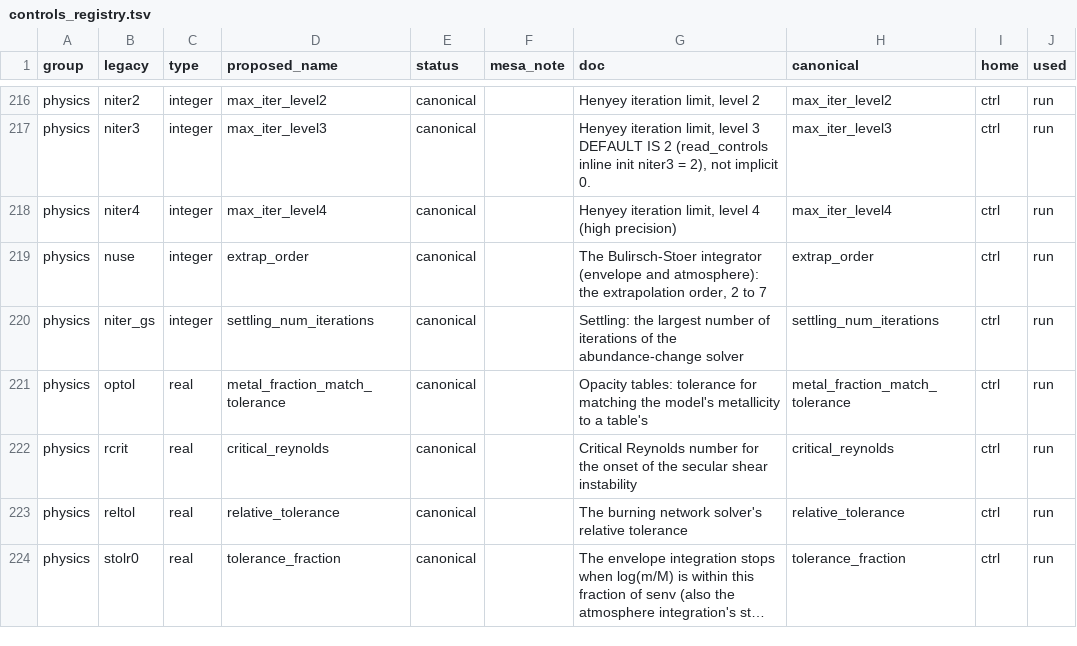
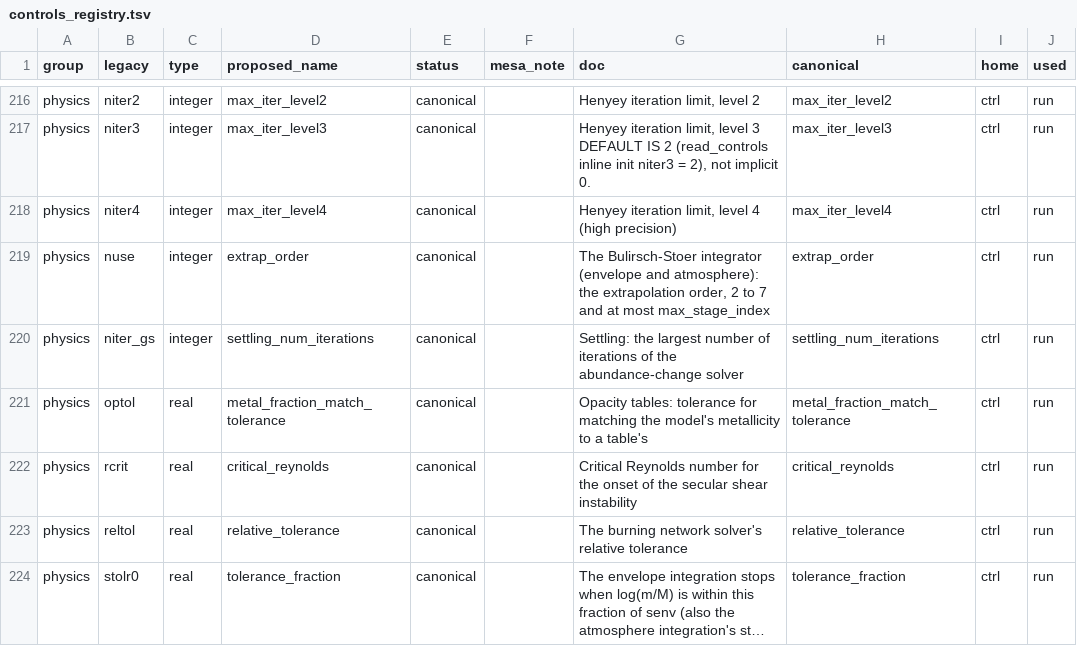
Before and after one commit to parallelpro/yrec, a TSV file: src/defaults/controls_registry.tsv, drawn as a sheet; only a part is shown, gaps mark what is left out; long unchanged cells end in ….

Commit message:
io: the Bulirsch-Stoer order may not exceed the stage count
bsstep's limits are 1 <= imax <= 11, 2 <= nuse <= 7 and nuse <= imax:
with nuse above imax its step-size retry loop has no end (the NUM
package's finding). check_controls rejected only the first two; it now
rejects extrap_order (NUSE) > max_stage_index (IMAX) too, with exit 1
and the same message, which names the new condition. The registry row
of extrap_order says so (physics.defaults and controls_registry.md
regenerated).

Every shipped deck has IMAX = 11 and NUSE = 7: no run changes (the
quick set's outputs are byte-identical to the previous commit's).
test_error_exit gains the case IMAX = 6 with the deck's NUSE = 7, which
fails without the new condition.

Merged onto mods: check_controls takes the limits from numerics_lib
(bsstep_max_stages, bsstep_max_extrap_order, which the NUM package
named), so the integrator's limits are written once; its own copies are
gone.

Assisted by Claude

```diff
--- a/src/defaults/controls_registry.tsv
+++ b/src/defaults/controls_registry.tsv
@@ -218,3 +218,3 @@ physics	niter3	integer	max_iter_level3	canonical		Henyey iteration limit, level
 physics	niter4	integer	max_iter_level4	canonical		Henyey iteration limit, level 4 (high precision)	max_iter_level4	ctrl	run
-physics	nuse	integer	extrap_order	canonical		The Bulirsch-Stoer integrator (envelope and atmosphere): the extrapolation order, 2 to 7	extrap_order	ctrl	run
+physics	nuse	integer	extrap_order	canonical		The Bulirsch-Stoer integrator (envelope and atmosphere): the extrapolation order, 2 to 7 and at most max_stage_index	extrap_order	ctrl	run
 physics	niter_gs	integer	settling_num_iterations	canonical		Settling: the largest number of iterations of the abundance-change solver	settling_num_iterations	ctrl	run
```
Also changed, not shown: 5 other files.
